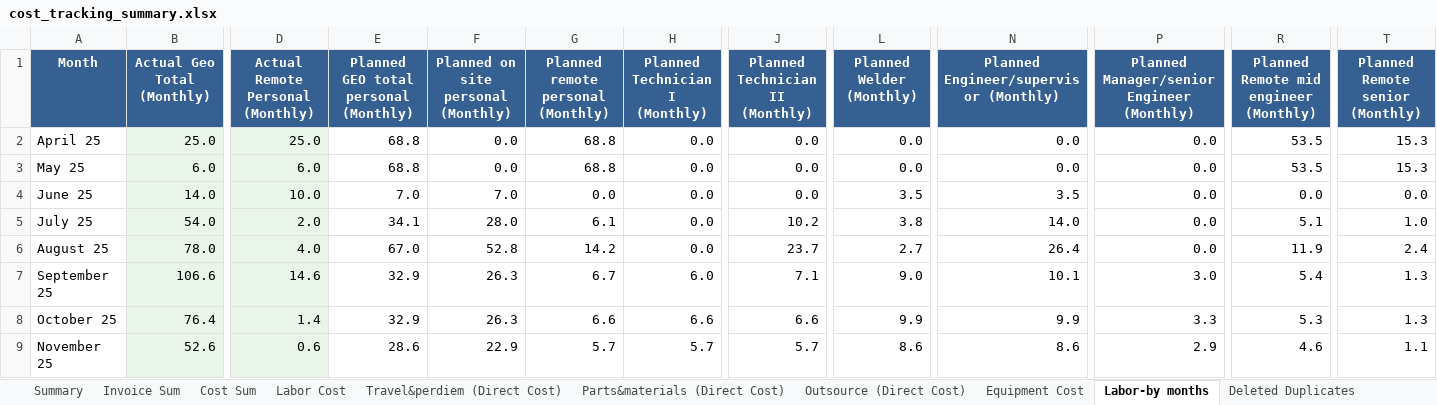
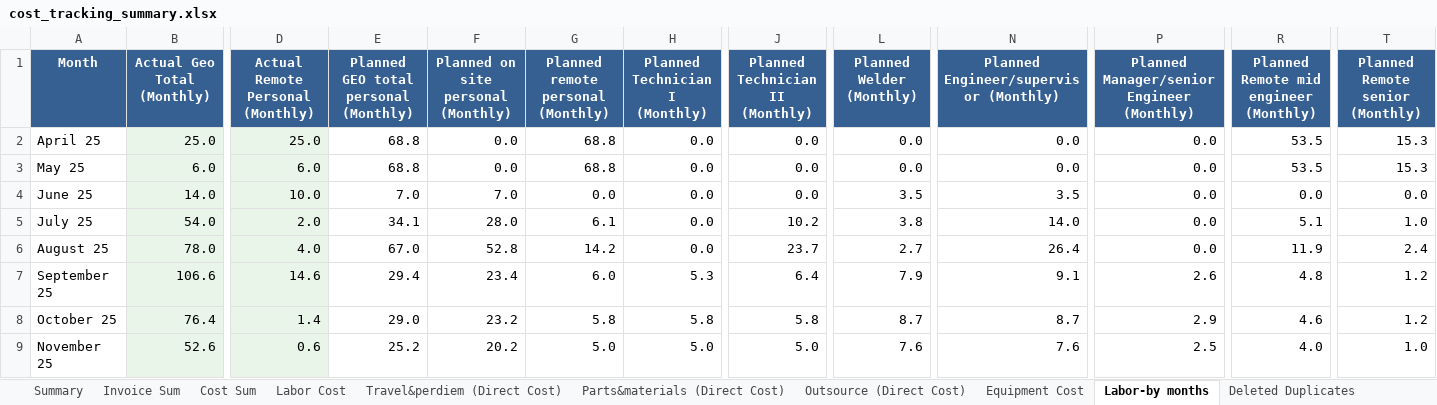
Before and after one commit to xiaosongchen1977/geo-project-tracker-ohio2025, an Excel workbook: cost_tracking_summary.xlsx, sheet Labor-by months, drawn as a sheet; only a part is shown, gaps mark what is left out; values as stored, in another font and other column widths than the file's, no borders; the diff covers the shown part only; the diff names each change by its address in the sheet, - before the commit and + after, or states it on an @@ line.

```diff
--- a/cost_tracking_summary.xlsx (sheet Labor-by months)
+++ b/cost_tracking_summary.xlsx (sheet Labor-by months)
-E7: 32.9
+E7: 29.4
-F7: 26.3
+F7: 23.4
-G7: 6.7
+G7: 6.0
-H7 (Planned Technician I (Monthly)): 6.0
+H7 (Planned Technician I (Monthly)): 5.3
-J7 (Planned Technician II (Monthly)): 7.1
+J7 (Planned Technician II (Monthly)): 6.4
-L7 (Planned Welder (Monthly)): 9.0
+L7 (Planned Welder (Monthly)): 7.9
-N7: 10.1
+N7: 9.1
-P7: 3.0
+P7: 2.6
-R7: 5.4
+R7: 4.8
-T7:T8 (Planned Remote senior (Monthly)): 1.3
+T7:T8 (Planned Remote senior (Monthly)): 1.2
-E8: 32.9
+E8: 29.0
-F8: 26.3
+F8: 23.2
-G8: 6.6
+G8: 5.8
-H8 (Planned Technician I (Monthly)): 6.6
+H8 (Planned Technician I (Monthly)): 5.8
-J8 (Planned Technician II (Monthly)): 6.6
+J8 (Planned Technician II (Monthly)): 5.8
-L8 (Planned Welder (Monthly)): 9.9
+L8 (Planned Welder (Monthly)): 8.7
-N8: 9.9
+N8: 8.7
-P8: 3.3
+P8: 2.9
-R8: 5.3
+R8: 4.6
-E9: 28.6
+E9: 25.2
-F9: 22.9
+F9: 20.2
-G9: 5.7
+G9: 5.0
-H9 (Planned Technician I (Monthly)): 5.7
+H9 (Planned Technician I (Monthly)): 5.0
-J9 (Planned Technician II (Monthly)): 5.7
+J9 (Planned Technician II (Monthly)): 5.0
-L9 (Planned Welder (Monthly)): 8.6
+L9 (Planned Welder (Monthly)): 7.6
-N9: 8.6
+N9: 7.6
-P9: 2.9
+P9: 2.5
-R9: 4.6
+R9: 4.0
-T9 (Planned Remote senior (Monthly)): 1.1
+T9 (Planned Remote senior (Monthly)): 1.0
```
Also changed, not shown: 59 edited cells elsewhere in this sheet, sheet Invoice Sum, sheet Outsource (Direct Cost), sheet Cost Sum, sheet Travel&perdiem (Direct Cost), sheet Labor-by days, sheet Parts&materials (Direct Cost), 3 more sheets.
